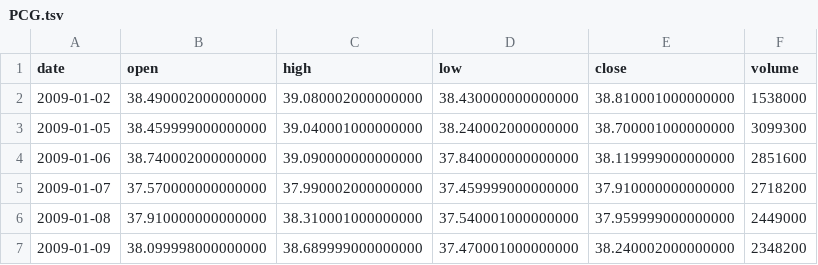
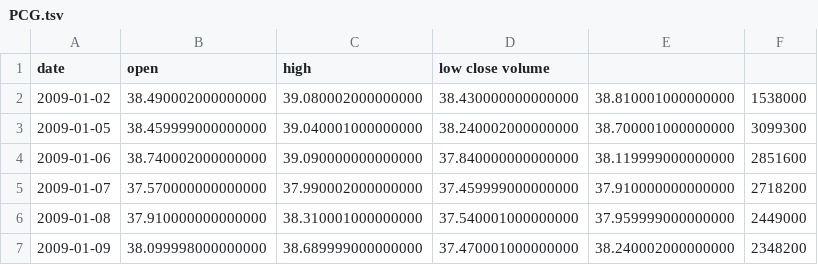
Before and after one commit to derrek-gass/BollingerView, a TSV file: Bollinger/data/PCG.tsv, drawn as a sheet; only a part is shown.

Commit message:
Update PCG.tsv

```diff
--- a/Bollinger/data/PCG.tsv
+++ b/Bollinger/data/PCG.tsv
@@ -1,2 +1,2 @@
-  date	open	high	low	close	volume	
+date	open	high	low close volume	
 2009-01-02	38.490002000000000	39.080002000000000	38.430000000000000	38.810001000000000	1538000
```
